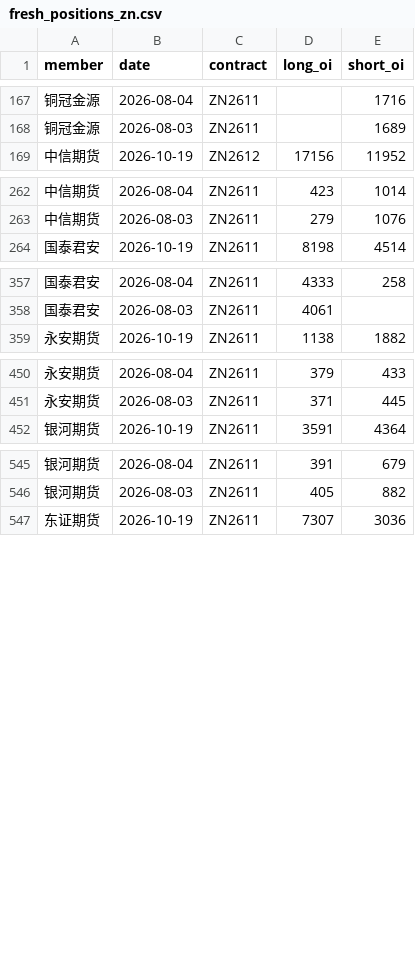
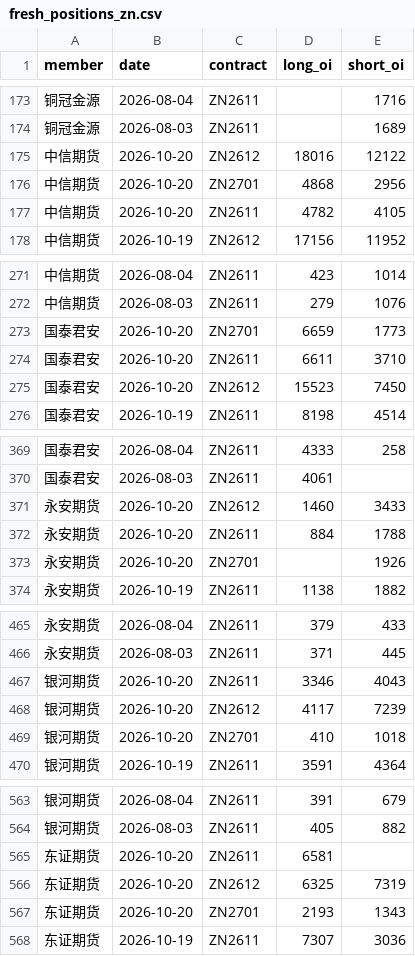
Before and after one commit to yutongchai-bit/shfe-dashboard, a CSV file: data/fresh_positions_zn.csv, drawn as a sheet; only a part is shown, gaps mark what is left out; the diff covers the shown part only.

```diff
--- a/data/fresh_positions_zn.csv
+++ b/data/fresh_positions_zn.csv
@@ -168,2 +174,5 @@ member,date,contract,long_oi,short_oi
 铜冠金源,2026-08-03,ZN2611,,1689
+中信期货,2026-10-20,ZN2612,18016,12122
+中信期货,2026-10-20,ZN2701,4868,2956
+中信期货,2026-10-20,ZN2611,4782,4105
 中信期货,2026-10-19,ZN2612,17156,11952
@@ -263,2 +272,5 @@ member,date,contract,long_oi,short_oi
 中信期货,2026-08-03,ZN2611,279,1076
+国泰君安,2026-10-20,ZN2701,6659,1773
+国泰君安,2026-10-20,ZN2611,6611,3710
+国泰君安,2026-10-20,ZN2612,15523,7450
 国泰君安,2026-10-19,ZN2611,8198,4514
@@ -358,2 +370,5 @@ member,date,contract,long_oi,short_oi
 国泰君安,2026-08-03,ZN2611,4061,
+永安期货,2026-10-20,ZN2612,1460,3433
+永安期货,2026-10-20,ZN2611,884,1788
+永安期货,2026-10-20,ZN2701,,1926
 永安期货,2026-10-19,ZN2611,1138,1882
@@ -451,2 +466,5 @@ member,date,contract,long_oi,short_oi
 永安期货,2026-08-03,ZN2611,371,445
+银河期货,2026-10-20,ZN2611,3346,4043
+银河期货,2026-10-20,ZN2612,4117,7239
+银河期货,2026-10-20,ZN2701,410,1018
 银河期货,2026-10-19,ZN2611,3591,4364
@@ -546,2 +564,5 @@ member,date,contract,long_oi,short_oi
 银河期货,2026-08-03,ZN2611,405,882
+东证期货,2026-10-20,ZN2611,6581,
+东证期货,2026-10-20,ZN2612,6325,7319
+东证期货,2026-10-20,ZN2701,2193,1343
 东证期货,2026-10-19,ZN2611,7307,3036
```
Also changed, not shown: 19 added rows elsewhere in this file, data/fresh_positions_al.csv, data/fresh_positions_cu.csv, 14 other files.
